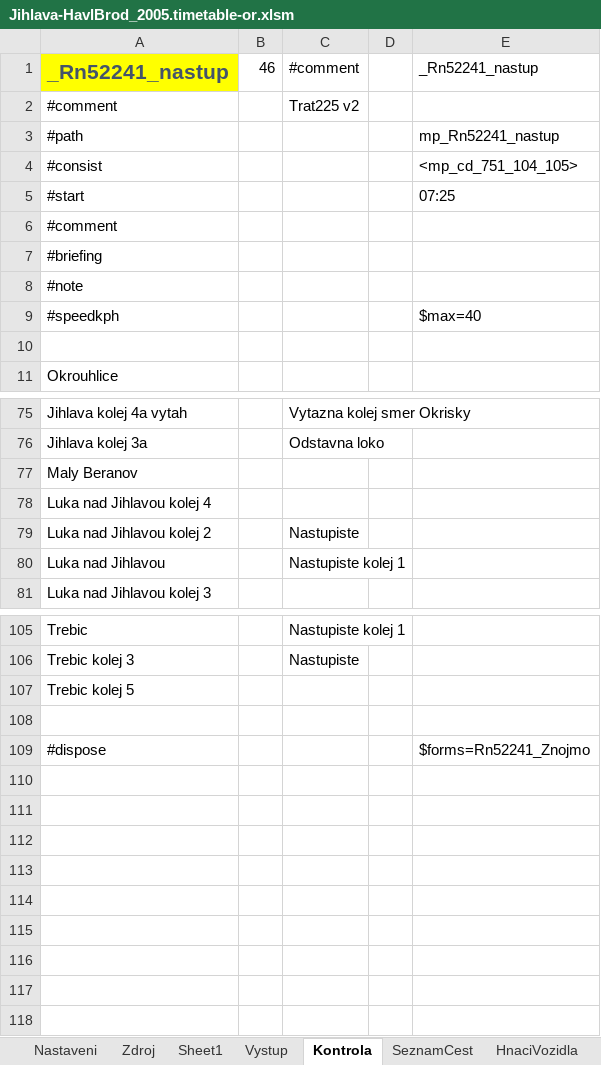
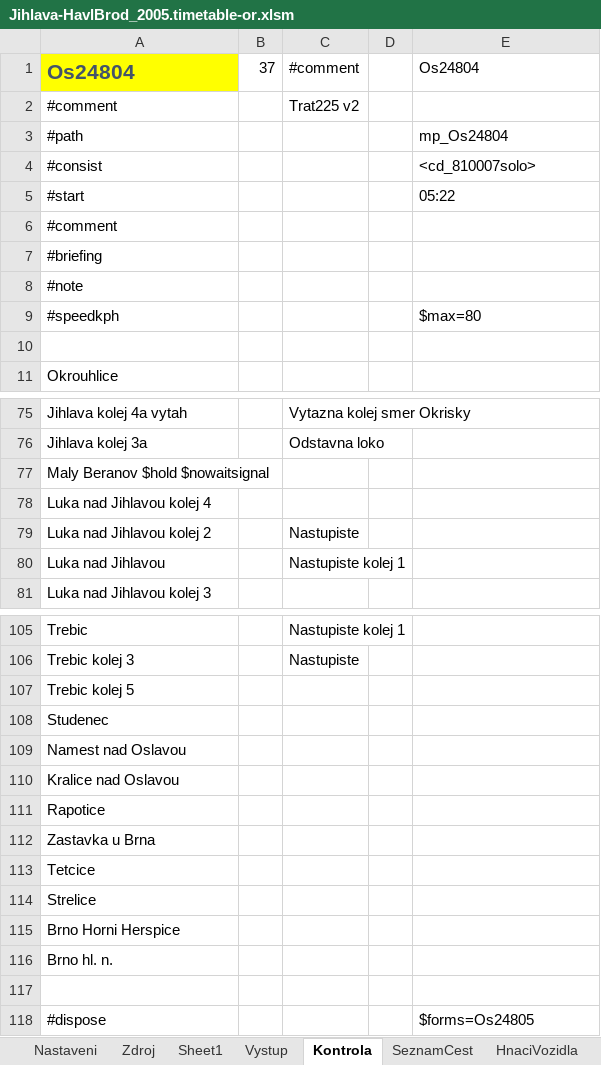
Before and after one commit to matejpacha/or_timetables, an Excel workbook: Trat225/ROUTES/Breclav - Praha/Activities/Openrails/Jihlava-HavlBrod_2005.timetable-or.xlsm, sheet Kontrola, drawn as a sheet; only a part is shown, gaps mark what is left out; values as stored, in another font and other column widths than the file's, no borders; removed rows and columns are numbered as before the commit, all else as after; the diff covers the shown part only; the diff names each change by its address in the sheet, - before the commit and + after, or states it on an @@ line.

```diff
--- a/Trat225/ROUTES/Breclav - Praha/Activities/Openrails/Jihlava-HavlBrod_2005.timetable-or.xlsm (sheet Kontrola)
+++ b/Trat225/ROUTES/Breclav - Praha/Activities/Openrails/Jihlava-HavlBrod_2005.timetable-or.xlsm (sheet Kontrola)
-row 1: _Rn52241_nastup | 46 | #comment |  | _Rn52241_nastup
+row 1: Os24804 | 37 | #comment |  | Os24804
-E3: mp_Rn52241_nastup
+E3: mp_Os24804
-E4: <mp_cd_751_104_105>
+E4: <cd_810007solo>
-E5: 07:25
+E5: 05:22
-E9: $max=40
+E9: $max=80
-A77: Maly Beranov
+A77: Maly Beranov $hold $nowaitsignal
+row 108: Studenec
+row 109: Namest nad Oslavou
+row 110: Kralice nad Oslavou
+row 111: Rapotice
+row 112: Zastavka u Brna
+row 113: Tetcice
+row 114: Strelice
+row 115: Brno Horni Herspice
+row 116: Brno hl. n.
-E118: $forms=Rn52241_Znojmo
+E118: $forms=Os24805
```
Also changed, not shown: 1 added row, 1 removed row and 2 edited cells elsewhere in this sheet, sheet Zdroj, sheet ConsistyTransponovane, sheet Vystup, sheet SeznamCest, formulas that keep their value, 15 other files.
